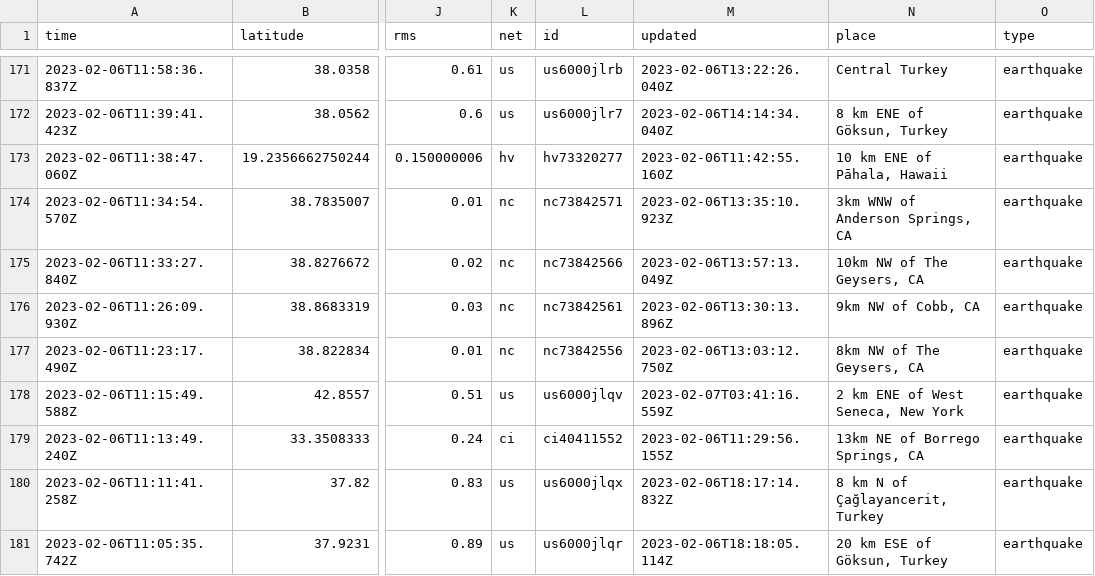
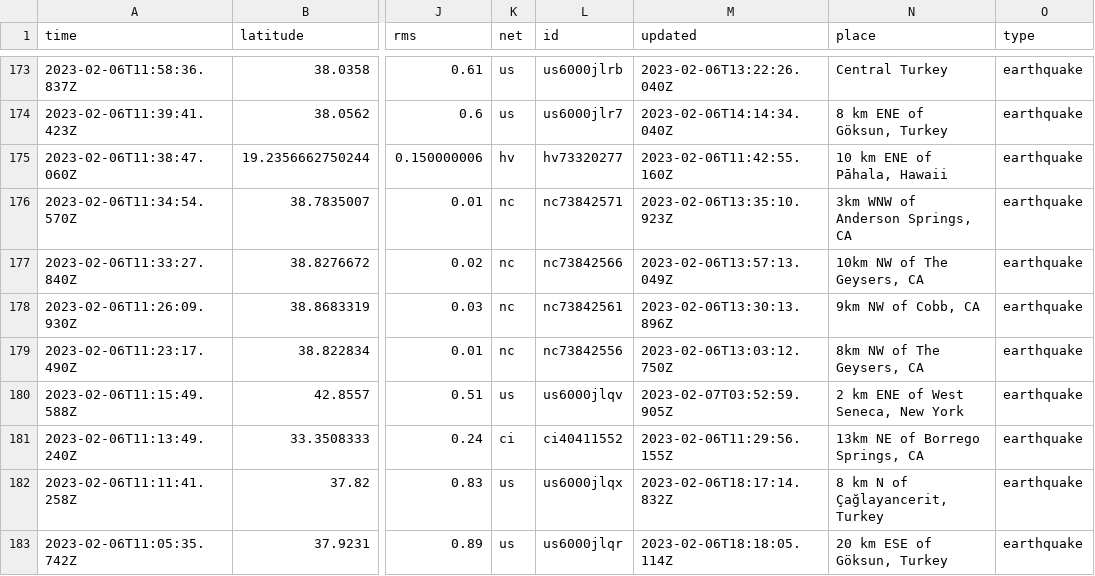
Before and after one commit to mattrehbein/nicar22-github-actions, a CSV file: usgs_current.csv, drawn as a sheet; only a part is shown, gaps mark what is left out; addresses are those after the commit; the diff covers the shown part only; the diff names each change by its address in the sheet, - before the commit and + after, or states it on an @@ line.

```diff
--- a/usgs_current.csv
+++ b/usgs_current.csv
-M180 (updated): 2023-02-07T03:41:16.559Z
+M180 (updated): 2023-02-07T03:52:59.905Z
```
Also changed, not shown: 2 added rows and 7 edited cells elsewhere in this file.
